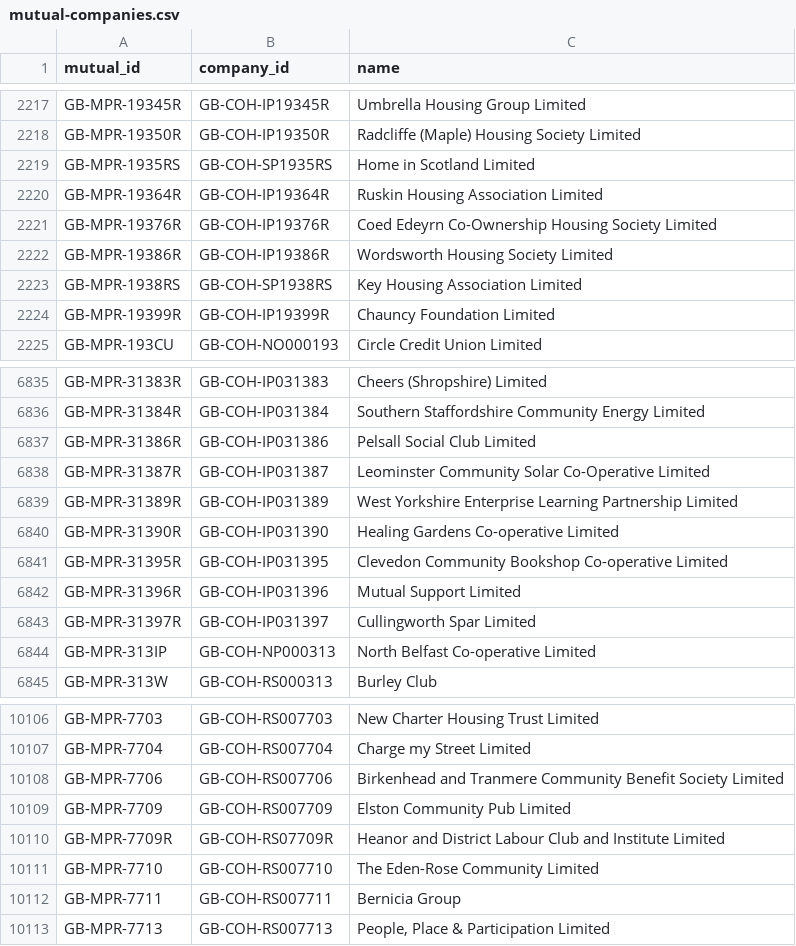
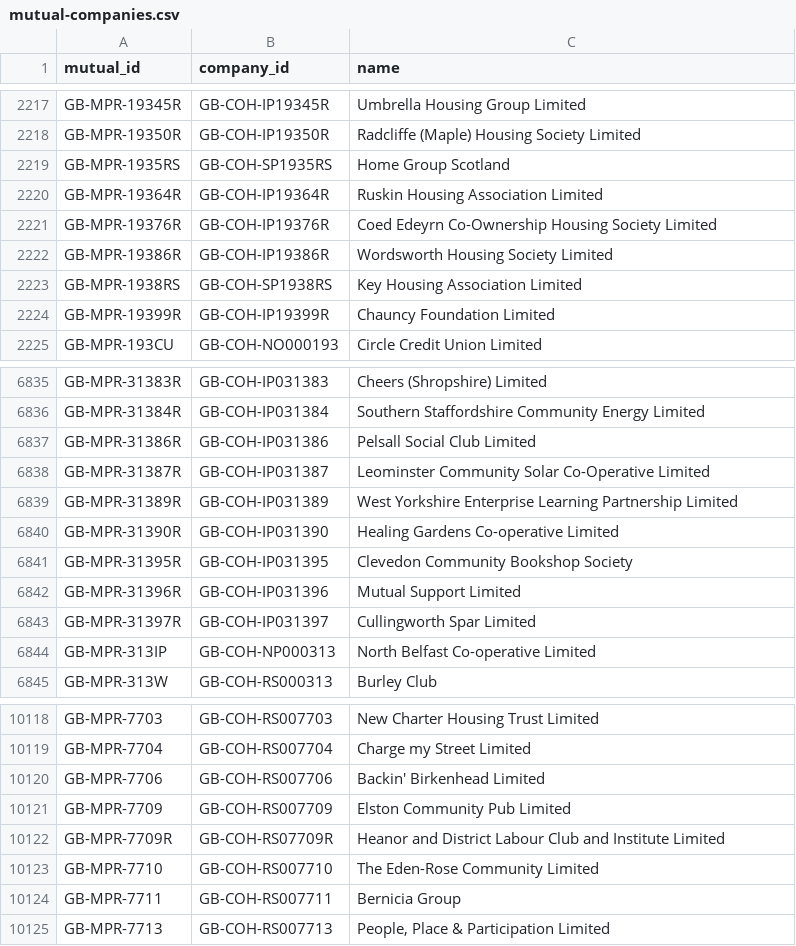
Before and after one commit to drkane/charity-lookups, a CSV file: mutual-companies.csv, drawn as a sheet; only a part is shown, gaps mark what is left out; the diff covers the shown part only.

```diff
--- a/mutual-companies.csv
+++ b/mutual-companies.csv
@@ -2218,3 +2218,3 @@ GB-MPR-19345R,GB-COH-IP19345R,Umbrella Housing Group Limited
 GB-MPR-19350R,GB-COH-IP19350R,Radcliffe (Maple) Housing Society Limited
-GB-MPR-1935RS,GB-COH-SP1935RS,Home in Scotland Limited
+GB-MPR-1935RS,GB-COH-SP1935RS,Home Group Scotland
 GB-MPR-19364R,GB-COH-IP19364R,Ruskin Housing Association Limited
@@ -6840,3 +6840,3 @@ GB-MPR-31389R,GB-COH-IP031389,West Yorkshire Enterprise Learning Partnership Lim
 GB-MPR-31390R,GB-COH-IP031390,Healing Gardens Co-operative Limited
-GB-MPR-31395R,GB-COH-IP031395,Clevedon Community Bookshop Co-operative Limited
+GB-MPR-31395R,GB-COH-IP031395,Clevedon Community Bookshop Society
 GB-MPR-31396R,GB-COH-IP031396,Mutual Support Limited
@@ -10107,3 +10119,3 @@ GB-MPR-7703,GB-COH-RS007703,New Charter Housing Trust Limited
 GB-MPR-7704,GB-COH-RS007704,Charge my Street Limited
-GB-MPR-7706,GB-COH-RS007706,Birkenhead and Tranmere Community Benefit Society Limited
+GB-MPR-7706,GB-COH-RS007706,Backin' Birkenhead Limited
 GB-MPR-7709,GB-COH-RS007709,Elston Community Pub Limited
```
Also changed, not shown: 34 added rows elsewhere in this file, ccew-register-of-mergers.csv, 5 other files.
